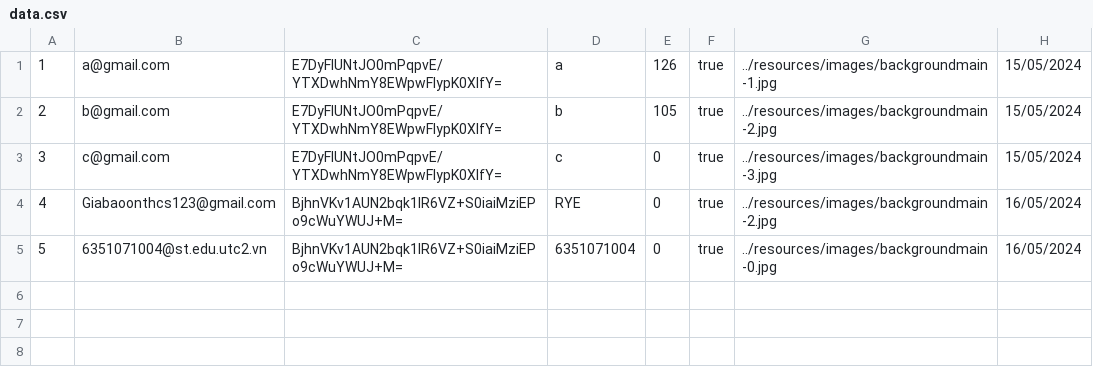
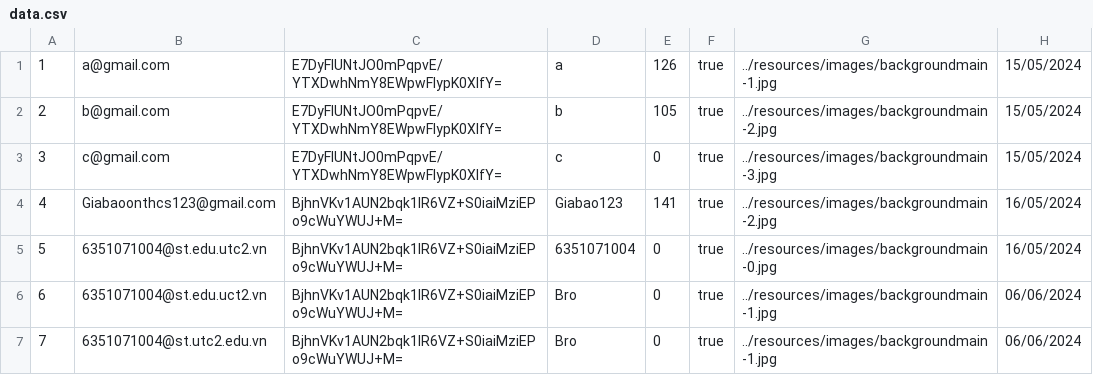
Before and after one commit to mhoang2004/java-uno-v2, a CSV file: resources/csv/data.csv, drawn as a sheet.

```diff
--- a/resources/csv/data.csv
+++ b/resources/csv/data.csv
@@ -3,3 +3,5 @@
 3,c@gmail.com,E7DyFlUNtJO0mPqpvE/YTXDwhNmY8EWpwFlypK0XlfY=,c,0,true,../resources/images/backgroundmain-3.jpg,15/05/2024
-4,Giabaoonthcs123@gmail.com,BjhnVKv1AUN2bqk1IR6VZ+S0iaiMziEPo9cWuYWUJ+M=,RYE,0,true,../resources/images/backgroundmain-2.jpg,16/05/2024
+4,Giabaoonthcs123@gmail.com,BjhnVKv1AUN2bqk1IR6VZ+S0iaiMziEPo9cWuYWUJ+M=,Giabao123,141,true,../resources/images/backgroundmain-2.jpg,16/05/2024
 5,6351071004@st.edu.utc2.vn,BjhnVKv1AUN2bqk1IR6VZ+S0iaiMziEPo9cWuYWUJ+M=,6351071004,0,true,../resources/images/backgroundmain-0.jpg,16/05/2024
+6,6351071004@st.edu.uct2.vn,BjhnVKv1AUN2bqk1IR6VZ+S0iaiMziEPo9cWuYWUJ+M=,Bro,0,true,../resources/images/backgroundmain-1.jpg,06/06/2024
+7,6351071004@st.utc2.edu.vn,BjhnVKv1AUN2bqk1IR6VZ+S0iaiMziEPo9cWuYWUJ+M=,Bro,0,true,../resources/images/backgroundmain-1.jpg,06/06/2024
```
Also changed, not shown: 4 other files.
